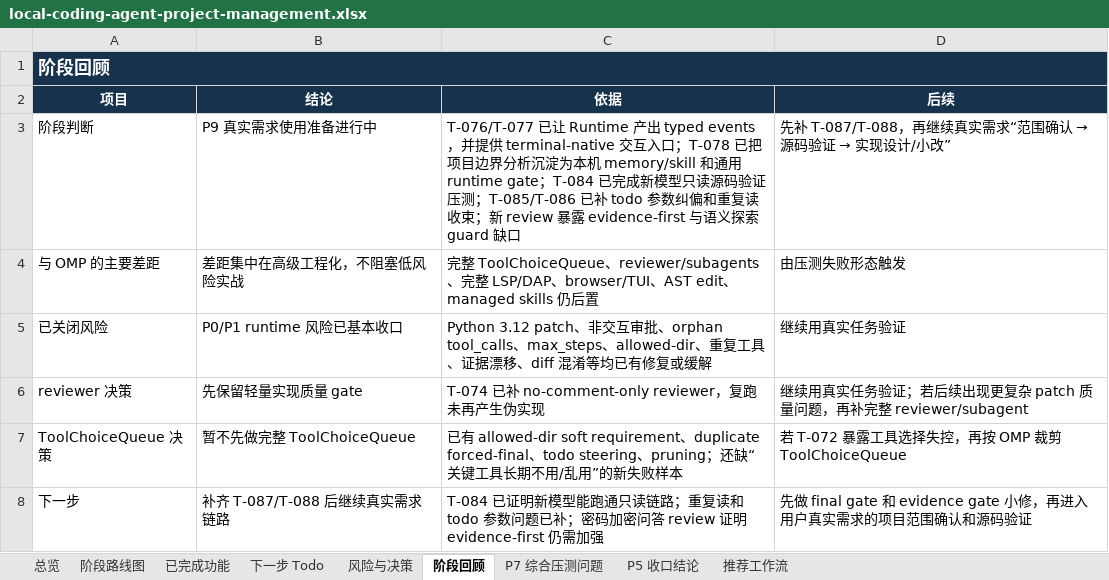
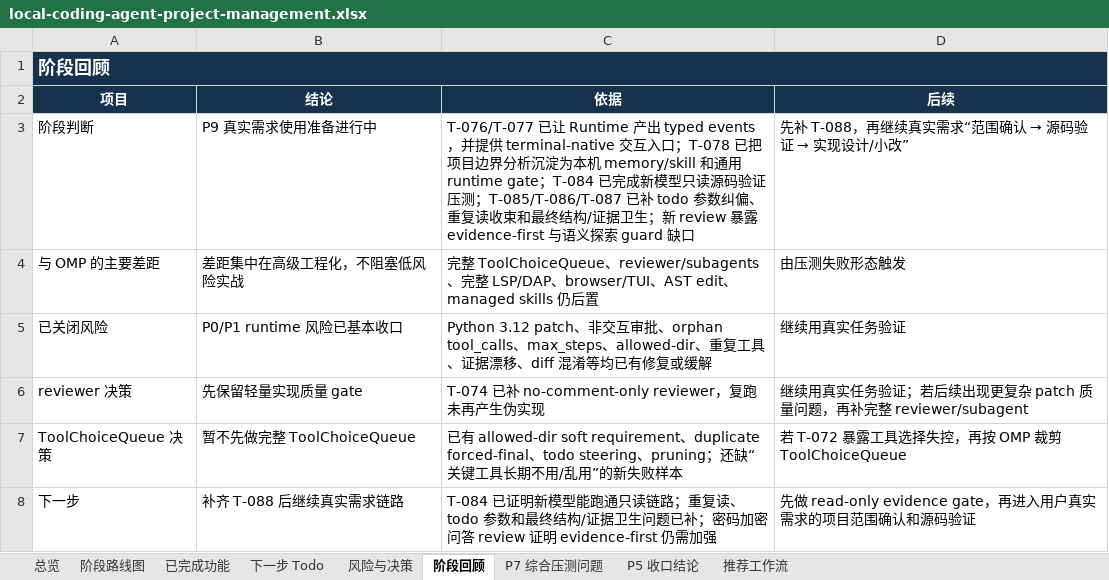
Before and after one commit to noone6931/lca-private-handoff-20260803, an Excel workbook: docs/local-coding-agent-project-management.xlsx, sheet 阶段回顾, drawn as a sheet; values as stored, in another font and other column widths than the file's, no borders; the diff names each change by its address in the sheet, - before the commit and + after, or states it on an @@ line.

Commit message:
Strengthen final structure evidence hygiene

```diff
--- a/docs/local-coding-agent-project-management.xlsx (sheet 阶段回顾)
+++ b/docs/local-coding-agent-project-management.xlsx (sheet 阶段回顾)
-C3 (依据): …证压测；T-085/T-086 已补 todo 参数纠偏和重复读收束；新 review…
+C3 (依据): …证压测；T-085/T-086/T-087 已补 todo 参数纠偏、重复读收束和最终结构/证据卫生；新 review…
@@ D3 (后续): 先补 T-087/T-088，再继续真实需求“范围确认 → 源码验证 → 实现设计/小改” → 先补 T-088，再继续真实需求“范围确认 → 源码验证 → 实现设计/小改” @@
-B8 (结论): 补齐 T-087/T-088 后继续真实需求链路
+B8 (结论): 补齐 T-088 后继续真实需求链路
-C8 (依据): …；重复读和 todo 参数问题已补…
+C8 (依据): …；重复读、todo 参数和最终结构/证据卫生问题已补…
-D8 (后续): 先做 final gate 和 evidence gate 小修，再进入…
+D8 (后续): 先做 read-only evidence gate，再进入…
```
Also changed, not shown: sheet P7 综合压测问题, sheet 风险与决策, sheet 下一步 Todo, 5 other files.
